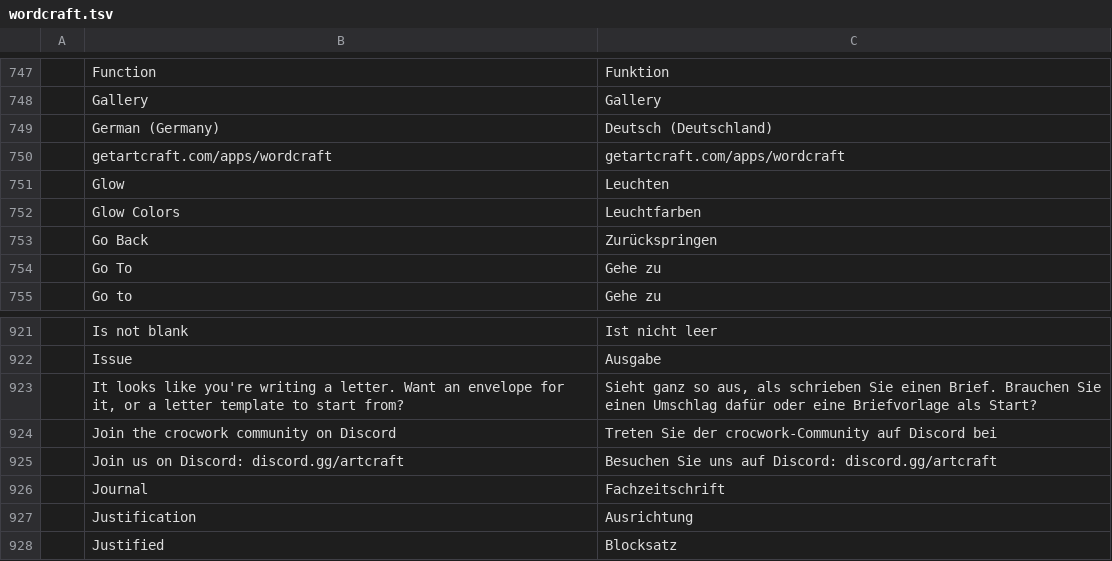
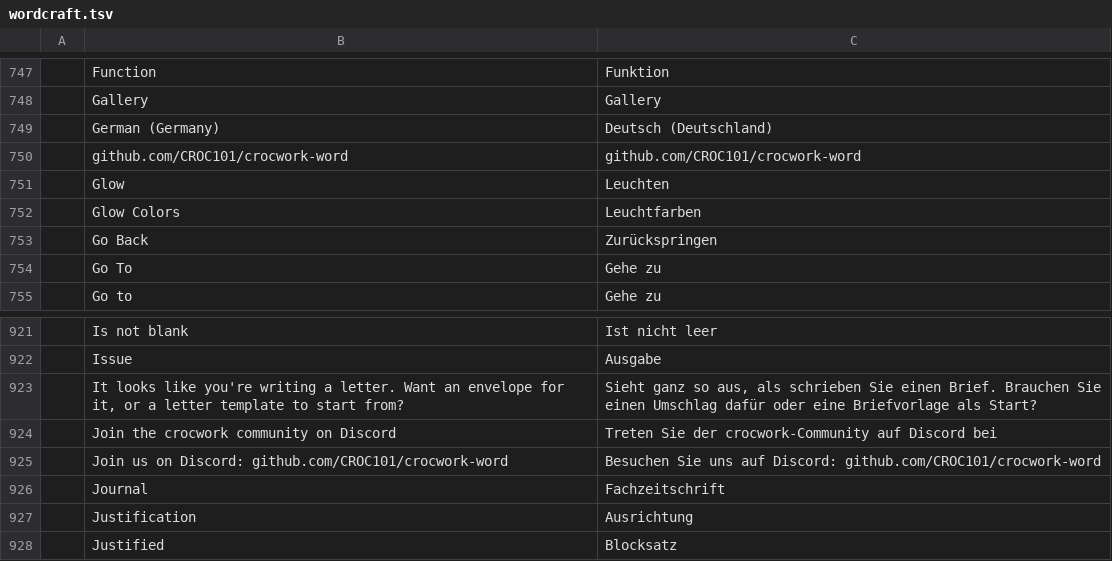
Before and after one commit to CROC101/crocwork-word, a TSV file: craft-i18n/locales/de/wordcraft.tsv, drawn as a sheet; only a part is shown, gaps mark what is left out; removed rows and columns are numbered as before the commit, all else as after; the diff names each change by its address in the sheet, - before the commit and + after, or states it on an @@ line.

```diff
--- a/craft-i18n/locales/de/wordcraft.tsv
+++ b/craft-i18n/locales/de/wordcraft.tsv
-row 750:  | getartcraft.com/apps/wordcraft | getartcraft.com/apps/wordcraft
+row 750:  | github.com/CROC101/crocwork-word | github.com/CROC101/crocwork-word
-row 925:  | Join us on Discord: discord.gg/artcraft | Besuchen Sie uns auf Discord: discord.gg/artcraft
+row 925:  | Join us on Discord: github.com/CROC101/crocwork-word | Besuchen Sie uns auf Discord: github.com/CROC101/crocwork-word
```
Also changed, not shown: craft-i18n/locales/ar/wordcraft.tsv, craft-i18n/locales/bg/wordcraft.tsv, 34 other files.
